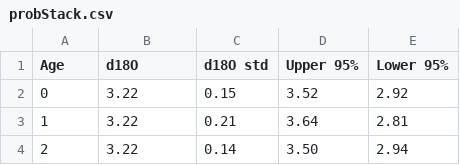
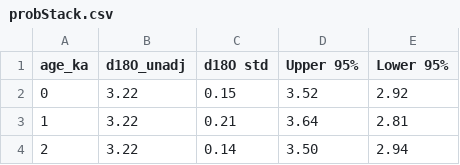
Before and after one commit to FmDG/trace_metals, a CSV file: data/comparisons/probStack.csv, drawn as a sheet; only a part is shown.

```diff
--- a/data/comparisons/probStack.csv
+++ b/data/comparisons/probStack.csv
@@ -1,2 +1,2 @@
-Age,d18O,d18O std,Upper 95%,Lower 95%
+age_ka,d18O_unadj,d18O std,Upper 95%,Lower 95%
 0,3.22,0.15,3.52,2.92
```
Also changed, not shown: 6 other files.
